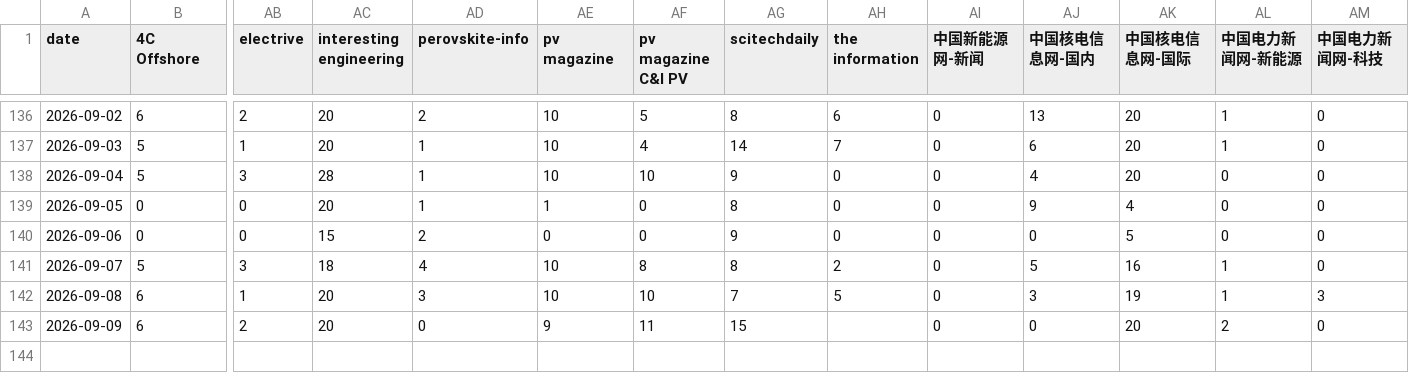
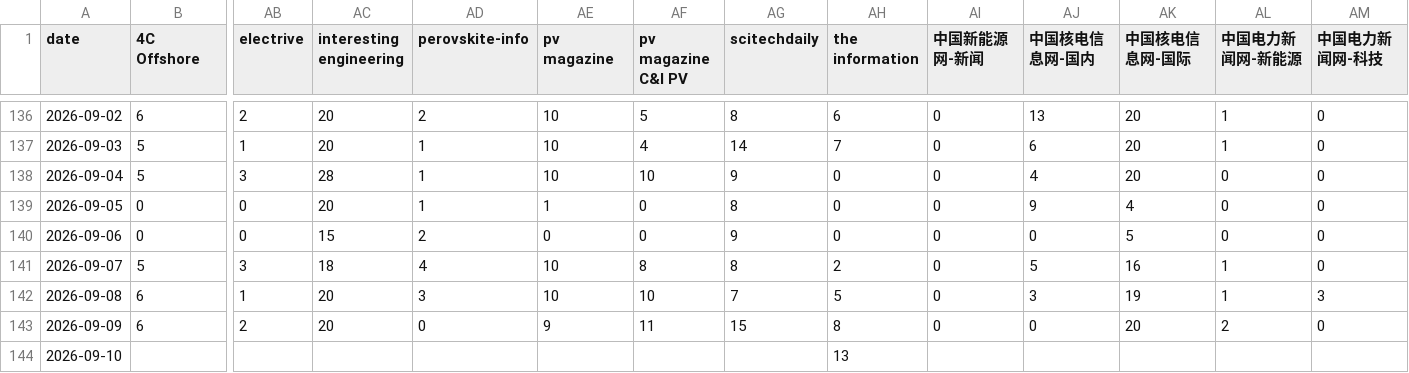
Before and after one commit to wodewoping-png/news-spider, a CSV file: logs/channel-daily-volume.csv, drawn as a sheet; only a part is shown, gaps mark what is left out; rows hold the shown columns only; the diff names each change by its address in the sheet, - before the commit and + after, or states it on an @@ line.

```diff
--- a/logs/channel-daily-volume.csv
+++ b/logs/channel-daily-volume.csv
-AH143 (the information): (empty)
+AH143 (the information): 8
+row 144: 2026-09-10 |  |  |  |  |  |  |  | 13
```
Also changed, not shown: logs/channel-daily-stats.csv, logs/channel-operations.csv, 12 other files.
